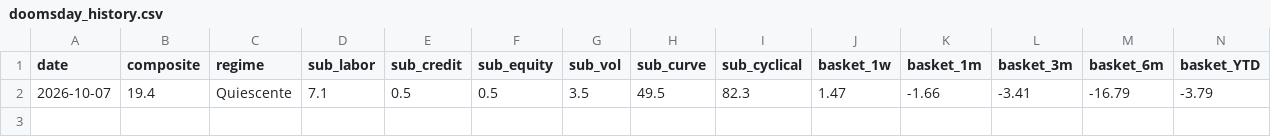
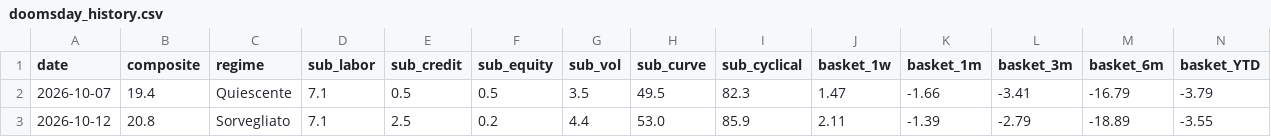
Before and after one commit to Puma1939/morning-briefing-gmail, a CSV file: data/doomsday_history.csv, drawn as a sheet.

```diff
--- a/data/doomsday_history.csv
+++ b/data/doomsday_history.csv
@@ -2 +2,2 @@ date,composite,regime,sub_labor,sub_credit,sub_equity,sub_vol,sub_curve,sub_cycl
 2026-10-07,19.4,Quiescente,7.1,0.5,0.5,3.5,49.5,82.3,1.47,-1.66,-3.41,-16.79,-3.79
+2026-10-12,20.8,Sorvegliato,7.1,2.5,0.2,4.4,53.0,85.9,2.11,-1.39,-2.79,-18.89,-3.55
```
Also changed, not shown: 2 other files.
